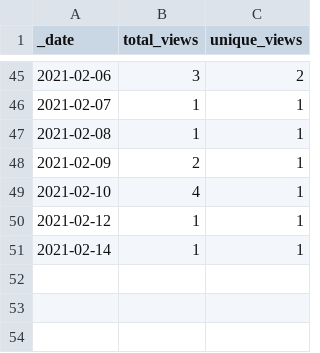
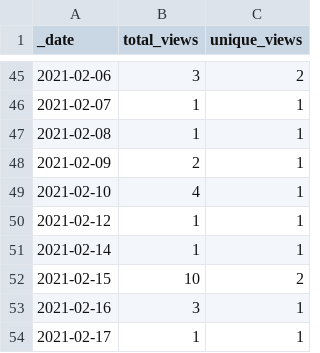
Before and after one commit to pablogalve/TurboX-Engine, a CSV file: traffic/views.csv, drawn as a sheet; only a part is shown, gaps mark what is left out; the diff names each change by its address in the sheet, - before the commit and + after, or states it on an @@ line.

Commit message:
GitHub traffic

```diff
--- a/traffic/views.csv
+++ b/traffic/views.csv
+row 52: 2021-02-15 | 10 | 2
+row 53: 2021-02-16 | 3 | 1
+row 54: 2021-02-17 | 1 | 1
```
Also changed, not shown: traffic/clones.csv, 1 other file.
